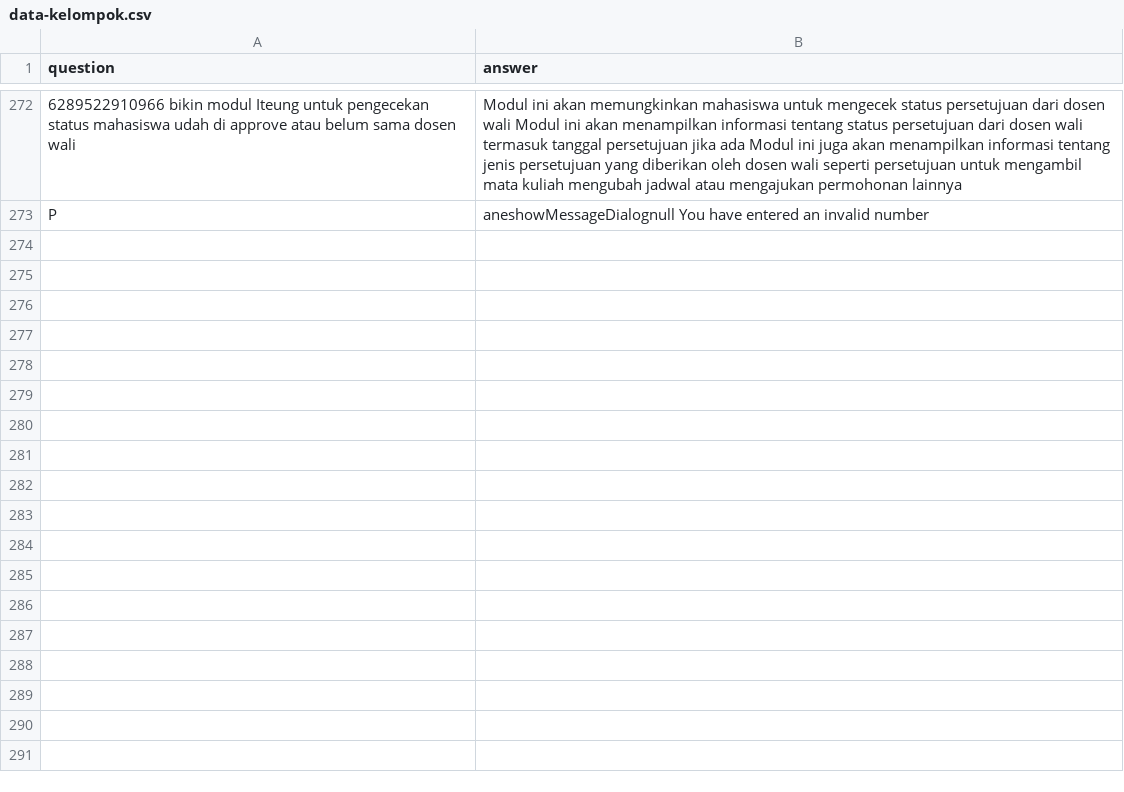
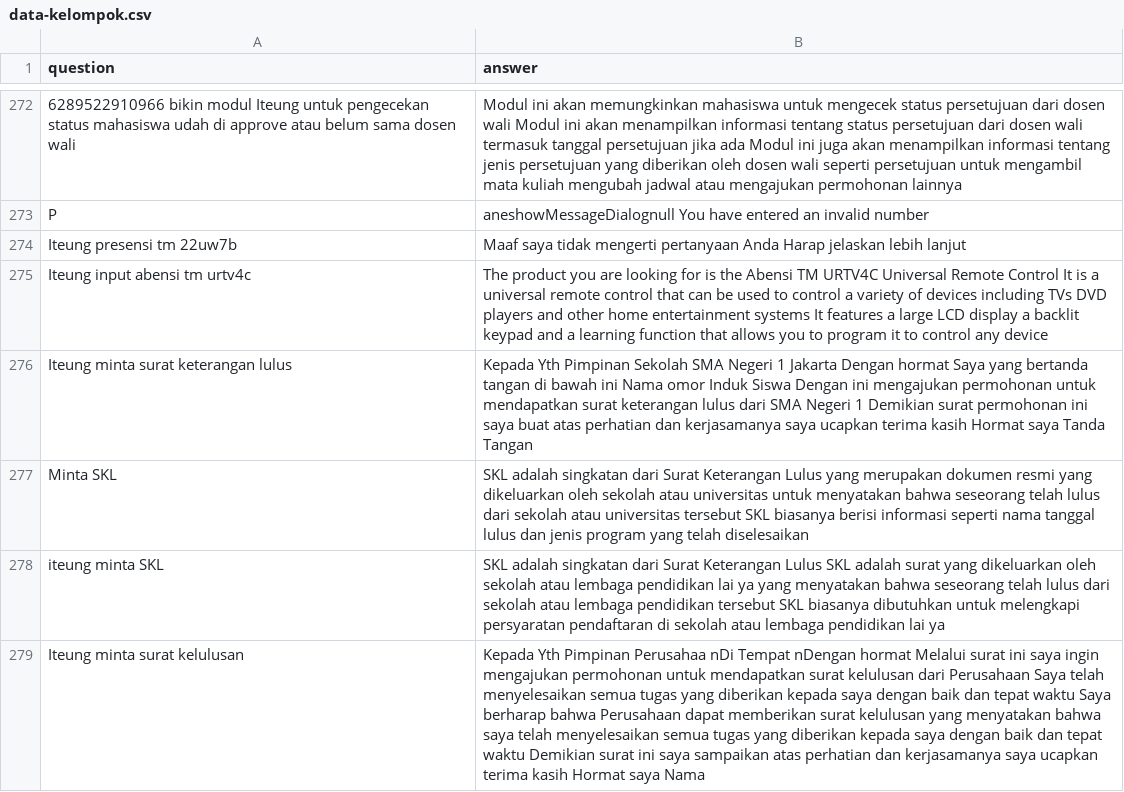
Before and after one commit to anakilang-ai/latih-model, a CSV file: data-kelompok.csv, drawn as a sheet; only a part is shown, gaps mark what is left out; the diff covers the shown part only; the diff names each change by its address in the sheet, - before the commit and + after, or states it on an @@ line.

Commit message:
pushh

```diff
--- a/data-kelompok.csv
+++ b/data-kelompok.csv
+row 274: Iteung presensi tm 22uw7b | Maaf saya tidak mengerti pertanyaan Anda Harap jelaskan lebih lanjut
+row 275: Iteung input abensi tm urtv4c | The product you are looking for is the Abensi TM URTV4C Universal Remote Control It is a universal remote control that can be used to control a variety of devices including TVs DVD players and other home entertainment systems It features a large LCD display a backlit keypad and a learning function that allows you to program it to control any device
+row 276: Iteung minta surat keterangan lulus | Kepada Yth Pimpinan Sekolah SMA Negeri 1 Jakarta Dengan hormat Saya yang bertanda tangan di bawah ini Nama omor Induk Siswa Dengan ini mengajukan permohonan untuk mendapatkan surat keterangan lulus dari SMA Negeri 1 Demikian surat permohonan ini saya buat atas perhatian dan kerjasamanya saya ucapkan terima kasih Hormat saya Tanda Tangan
+row 277: Minta SKL | SKL adalah singkatan dari Surat Keterangan Lulus yang merupakan dokumen resmi yang dikeluarkan oleh sekolah atau universitas untuk menyatakan bahwa seseorang telah lulus dari sekolah atau universitas tersebut SKL biasanya berisi informasi seperti nama tanggal lulus dan jenis program yang telah diselesaikan
+row 278: iteung minta SKL | SKL adalah singkatan dari Surat Keterangan Lulus SKL adalah surat yang dikeluarkan oleh sekolah atau lembaga pendidikan lai ya yang menyatakan bahwa seseorang telah lulus dari sekolah atau lembaga pendidikan tersebut SKL biasanya dibutuhkan untuk melengkapi persyaratan pendaftaran di sekolah atau lembaga pendidikan lai ya
+row 279: Iteung minta surat kelulusan | Kepada Yth Pimpinan Perusahaa nDi Tempat nDengan hormat Melalui surat ini saya ingin mengajukan permohonan untuk mendapatkan surat kelulusan dari Perusahaan Saya telah menyelesaikan semua tugas yang diberikan kepada saya dengan baik dan tepat waktu Saya berharap bahwa Perusahaan dapat memberikan surat kelulusan yang menyatakan bahwa saya telah menyelesaikan semua tugas yang diberikan kepada saya dengan baik dan tepat waktu Demikian surat ini saya sampaikan atas perhatian dan kerjasamanya saya ucapkan terima kasih Hormat saya Nama
```
Also changed, not shown: 6 added rows elsewhere in this file.
